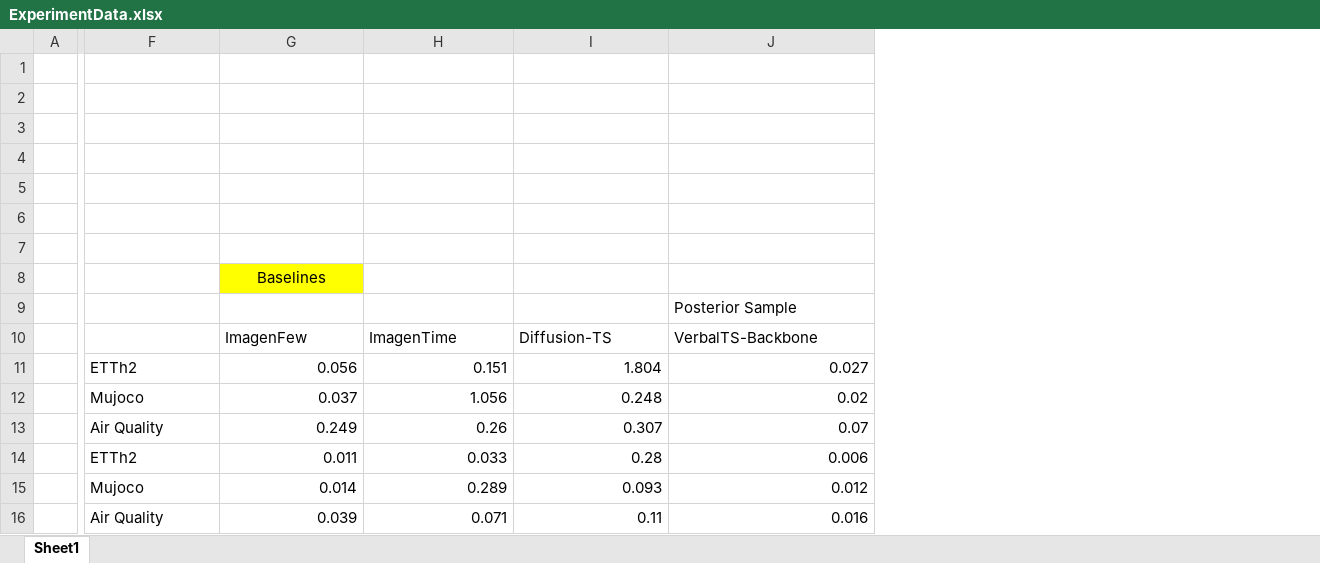
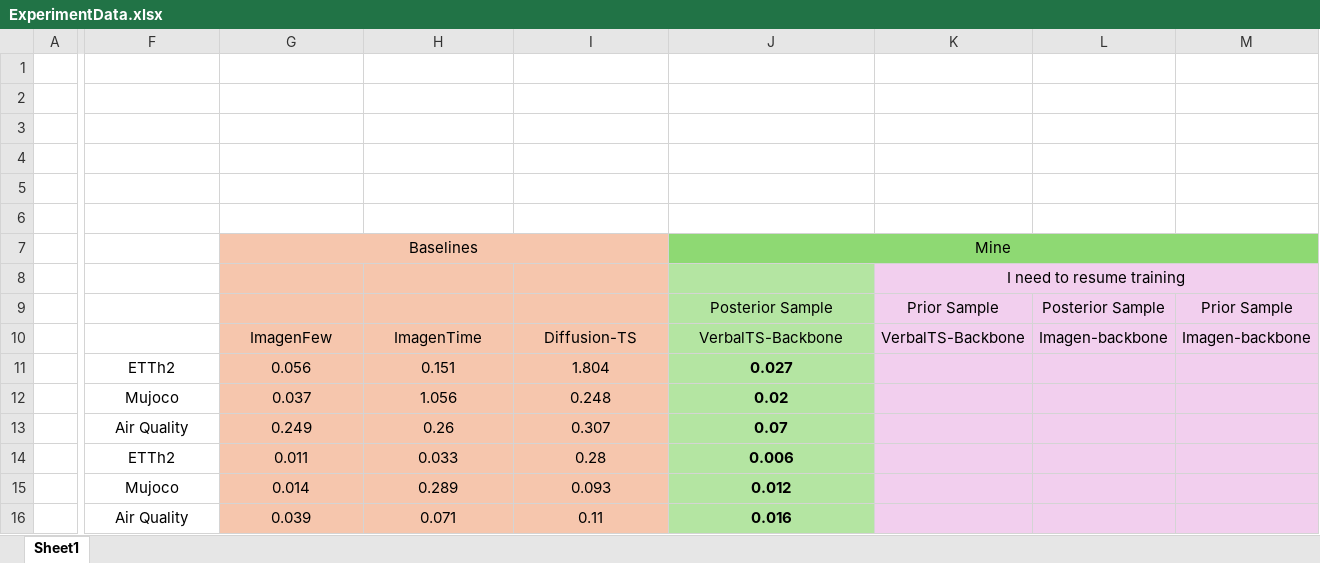
Before and after one commit to HaochenZhang717/ImagenFew, an Excel workbook: ExperimentData.xlsx, sheet Sheet1, drawn as a sheet; only a part is shown, gaps mark what is left out; values as stored, in another font and other column widths than the file's, no borders; removed rows and columns are numbered as before the commit, all else as after; rows hold the shown columns only; the diff covers the shown part only; the diff names each change by its address in the sheet, - before the commit and + after, or states it on an @@ line.

```diff
--- a/ExperimentData.xlsx (sheet Sheet1)
+++ b/ExperimentData.xlsx (sheet Sheet1)
+column K, rows 8-10: I need to resume training | Prior Sample | VerbalTS-Backbone
+column L, rows 9-10: Posterior Sample | Imagen-backbone
+column M, rows 9-10: Prior Sample | Imagen-backbone
+row 7:  |  | Baselines |  |  | Mine
-G8:I8 fill: none
+G8:I8 fill: #F6C6AD
-J8 fill: none
+J8 fill: #B4E5A2
-row 8:  |  | Baselines
-G9:I16 fill: none
+G9:I16 fill: #F6C6AD
-J9 alignment: left
+J9 alignment: center
-J9:J16 fill: none
+J9:J16 fill: #B4E5A2
-G10:J10 alignment: left
+G10:J10 alignment: center
-F11 alignment: left
+F11 alignment: center
-G11:J16 alignment: right
+G11:J16 alignment: center
-J11:J16 bold: off
+J11:J16 bold: on
-F12:F13 alignment: left
+F12:F13 alignment: center
-F14 alignment: left
+F14 alignment: center
-F15:F16 alignment: left
+F15:F16 alignment: center
```
Also changed, not shown: cell formats elsewhere in this sheet, 3 other files.
